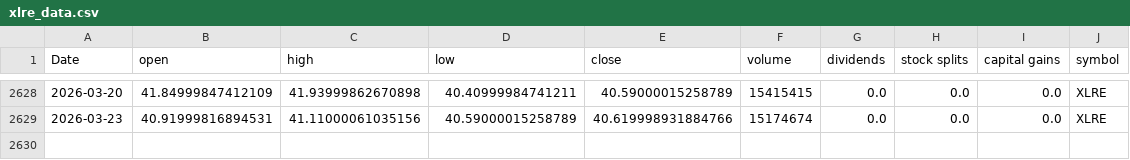
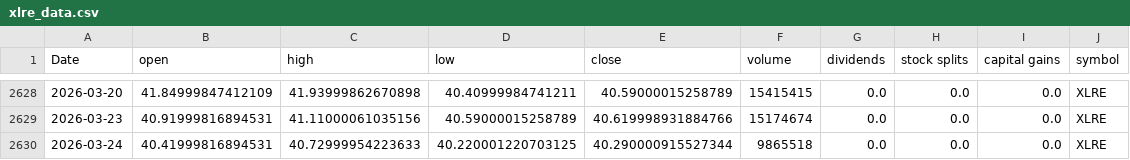
Before and after one commit to Akishai18/SignalM, a CSV file: data/sectors/xlre_data.csv, drawn as a sheet; only a part is shown, gaps mark what is left out; the diff names each change by its address in the sheet, - before the commit and + after, or states it on an @@ line.

```diff
--- a/data/sectors/xlre_data.csv
+++ b/data/sectors/xlre_data.csv
+row 2630: 2026-03-24 | 40.41999816894531 | 40.72999954223633 | 40.220001220703125 | 40.290000915527344 | 9865518 | 0.0 | 0.0 | 0.0 | XLRE
```
Also changed, not shown: data/sectors/xlb_data.csv, data/sectors/xlc_data.csv, 46 other files.
